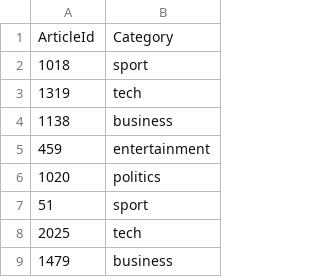
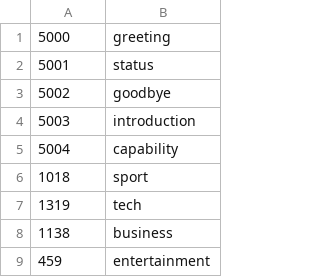
Before and after one commit to BEQSONA-cmd/Tiny_NLP, a CSV file: Dataset.csv, drawn as a sheet; only a part is shown; the shorter side is filled out with more unchanged rows; removed rows and columns are numbered as before the commit, all else as after; the diff names each change by its address in the sheet, - before the commit and + after, or states it on an @@ line.

```diff
--- a/Dataset.csv
+++ b/Dataset.csv
-row 1: ArticleId | Category
+row 1: 5000 | greeting
+row 2: 5001 | status
+row 3: 5002 | goodbye
+row 4: 5003 | introduction
+row 5: 5004 | capability
```
Also changed, not shown: 6 other files.
